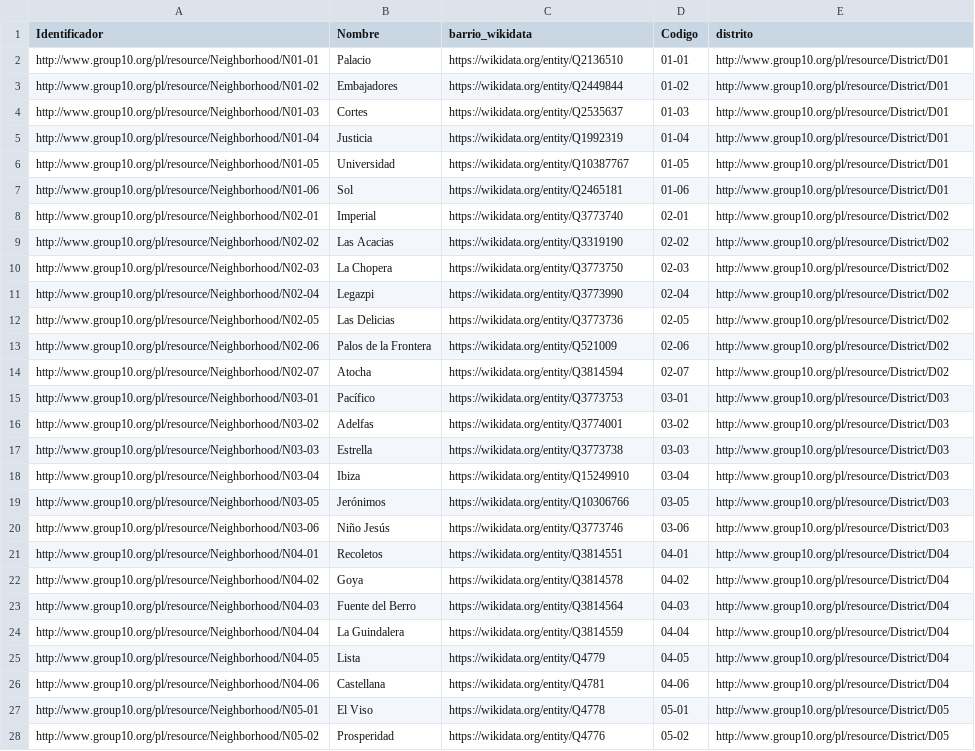
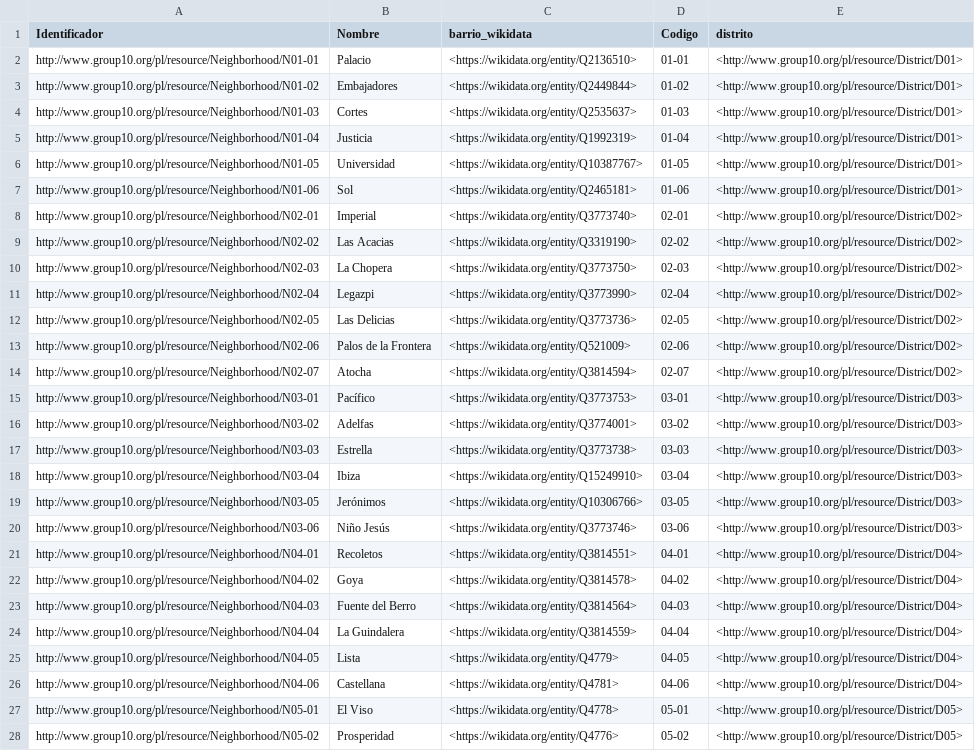
Before and after one commit to FacultadInformatica-LinkedData/Curso2022-2023-ODKG, a CSV file: HandsOn/Group10/csv/Barrio-with-links.csv, drawn as a sheet; only a part is shown; the diff covers the shown part only; the diff names each change by its address in the sheet, - before the commit and + after, or states it on an @@ line.

```diff
--- a/HandsOn/Group10/csv/Barrio-with-links.csv
+++ b/HandsOn/Group10/csv/Barrio-with-links.csv
-C2 (barrio_wikidata): https://wikidata.org/entity/Q2136510
+C2 (barrio_wikidata): <https://wikidata.org/entity/Q2136510>
-E2:E7 (distrito): http://www.group10.org/pl/resource/District/D01
+E2:E7 (distrito): <http://www.group10.org/pl/resource/District/D01>
-C3 (barrio_wikidata): https://wikidata.org/entity/Q2449844
+C3 (barrio_wikidata): <https://wikidata.org/entity/Q2449844>
-C4 (barrio_wikidata): https://wikidata.org/entity/Q2535637
+C4 (barrio_wikidata): <https://wikidata.org/entity/Q2535637>
-C5 (barrio_wikidata): https://wikidata.org/entity/Q1992319
+C5 (barrio_wikidata): <https://wikidata.org/entity/Q1992319>
-C6 (barrio_wikidata): https://wikidata.org/entity/Q10387767
+C6 (barrio_wikidata): <https://wikidata.org/entity/Q10387767>
-C7 (barrio_wikidata): https://wikidata.org/entity/Q2465181
+C7 (barrio_wikidata): <https://wikidata.org/entity/Q2465181>
-C8 (barrio_wikidata): https://wikidata.org/entity/Q3773740
+C8 (barrio_wikidata): <https://wikidata.org/entity/Q3773740>
-E8:E14 (distrito): http://www.group10.org/pl/resource/District/D02
+E8:E14 (distrito): <http://www.group10.org/pl/resource/District/D02>
-C9 (barrio_wikidata): https://wikidata.org/entity/Q3319190
+C9 (barrio_wikidata): <https://wikidata.org/entity/Q3319190>
-C10 (barrio_wikidata): https://wikidata.org/entity/Q3773750
+C10 (barrio_wikidata): <https://wikidata.org/entity/Q3773750>
-C11 (barrio_wikidata): https://wikidata.org/entity/Q3773990
+C11 (barrio_wikidata): <https://wikidata.org/entity/Q3773990>
-C12 (barrio_wikidata): https://wikidata.org/entity/Q3773736
+C12 (barrio_wikidata): <https://wikidata.org/entity/Q3773736>
-C13 (barrio_wikidata): https://wikidata.org/entity/Q521009
+C13 (barrio_wikidata): <https://wikidata.org/entity/Q521009>
-C14 (barrio_wikidata): https://wikidata.org/entity/Q3814594
+C14 (barrio_wikidata): <https://wikidata.org/entity/Q3814594>
-C15 (barrio_wikidata): https://wikidata.org/entity/Q3773753
+C15 (barrio_wikidata): <https://wikidata.org/entity/Q3773753>
-E15:E20 (distrito): http://www.group10.org/pl/resource/District/D03
+E15:E20 (distrito): <http://www.group10.org/pl/resource/District/D03>
-C16 (barrio_wikidata): https://wikidata.org/entity/Q3774001
+C16 (barrio_wikidata): <https://wikidata.org/entity/Q3774001>
-C17 (barrio_wikidata): https://wikidata.org/entity/Q3773738
+C17 (barrio_wikidata): <https://wikidata.org/entity/Q3773738>
-C18 (barrio_wikidata): https://wikidata.org/entity/Q15249910
+C18 (barrio_wikidata): <https://wikidata.org/entity/Q15249910>
-C19 (barrio_wikidata): https://wikidata.org/entity/Q10306766
+C19 (barrio_wikidata): <https://wikidata.org/entity/Q10306766>
-C20 (barrio_wikidata): https://wikidata.org/entity/Q3773746
+C20 (barrio_wikidata): <https://wikidata.org/entity/Q3773746>
-C21 (barrio_wikidata): https://wikidata.org/entity/Q3814551
+C21 (barrio_wikidata): <https://wikidata.org/entity/Q3814551>
-E21:E26 (distrito): http://www.group10.org/pl/resource/District/D04
+E21:E26 (distrito): <http://www.group10.org/pl/resource/District/D04>
-C22 (barrio_wikidata): https://wikidata.org/entity/Q3814578
+C22 (barrio_wikidata): <https://wikidata.org/entity/Q3814578>
-C23 (barrio_wikidata): https://wikidata.org/entity/Q3814564
+C23 (barrio_wikidata): <https://wikidata.org/entity/Q3814564>
-C24 (barrio_wikidata): https://wikidata.org/entity/Q3814559
+C24 (barrio_wikidata): <https://wikidata.org/entity/Q3814559>
-C25 (barrio_wikidata): https://wikidata.org/entity/Q4779
+C25 (barrio_wikidata): <https://wikidata.org/entity/Q4779>
-C26 (barrio_wikidata): https://wikidata.org/entity/Q4781
+C26 (barrio_wikidata): <https://wikidata.org/entity/Q4781>
-C27 (barrio_wikidata): https://wikidata.org/entity/Q4778
+C27 (barrio_wikidata): <https://wikidata.org/entity/Q4778>
-E27:E28 (distrito): http://www.group10.org/pl/resource/District/D05
+E27:E28 (distrito): <http://www.group10.org/pl/resource/District/D05>
-C28 (barrio_wikidata): https://wikidata.org/entity/Q4776
+C28 (barrio_wikidata): <https://wikidata.org/entity/Q4776>
```
Also changed, not shown: 54 edited cells elsewhere in this file, HandsOn/Group10/csv/Street-with-links.csv, 1 other file.
